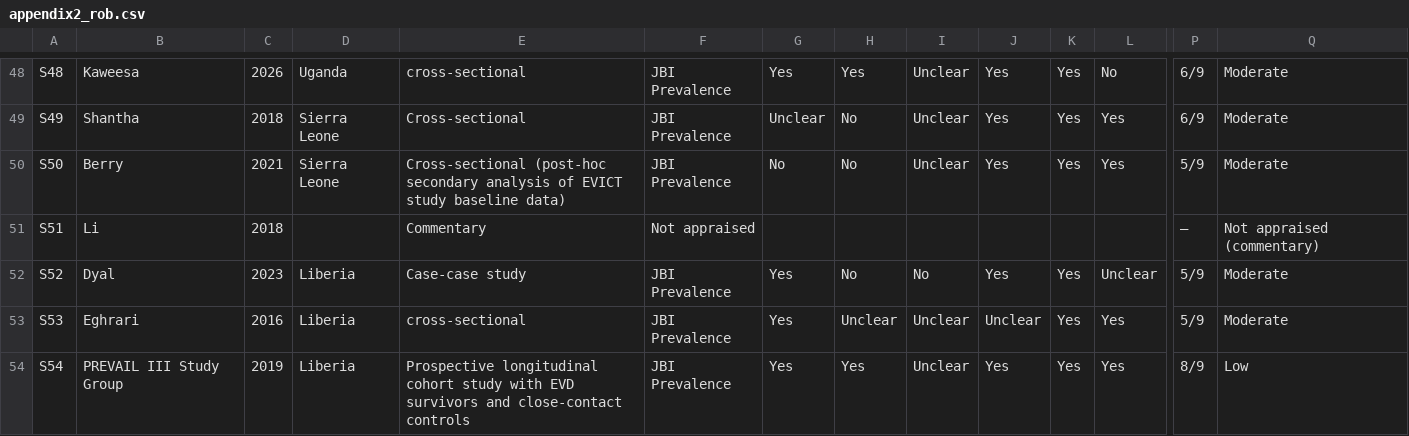
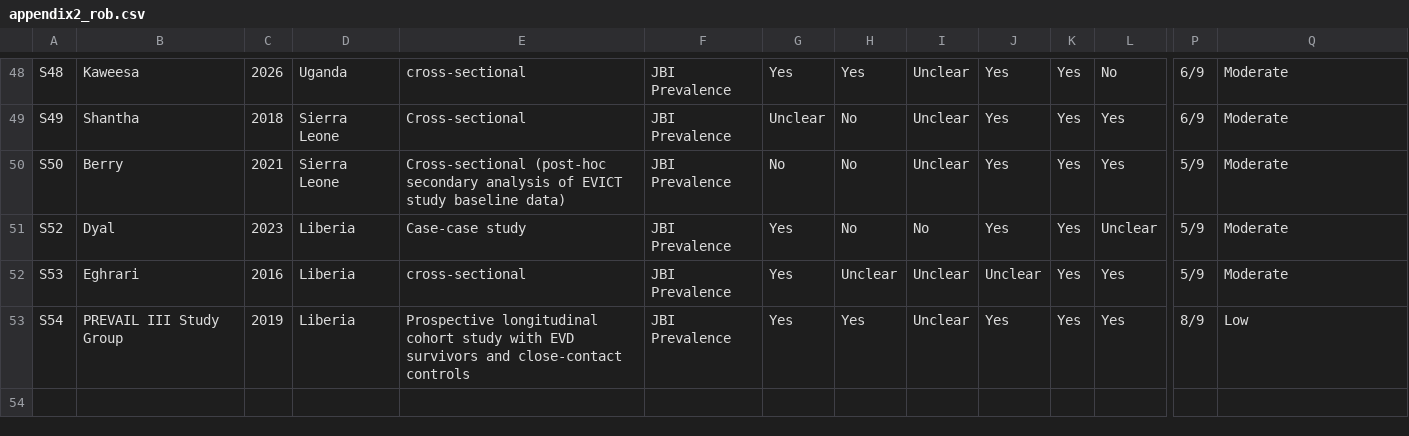
Before and after one commit to olaTechie/evd-ocular-explorer, a CSV file: data-src/appendix2_rob.csv, drawn as a sheet; only a part is shown, gaps mark what is left out; rows hold the shown columns only; the diff names each change by its address in the sheet, - before the commit and + after, or states it on an @@ line.

```diff
--- a/data-src/appendix2_rob.csv
+++ b/data-src/appendix2_rob.csv
-row 51: S51 | Li | 2018 |  | Commentary | Not appraised |  |  |  |  |  |  | — | Not appraised (commentary)
```
Also changed, not shown: data-src/appendix1_study_characteristics.csv, data-src/included_52_citations.csv, 8 other files.
